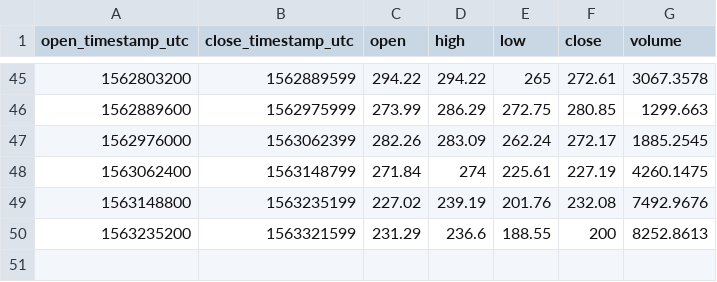
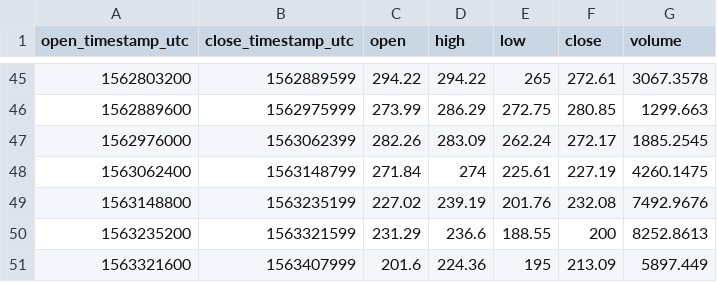
Before and after one commit to cryptobigbro/coinbasepro-ETH-DAI, a CSV file: coinbasepro-ETH-DAI-1d.csv, drawn as a sheet; only a part is shown, gaps mark what is left out.

```diff
--- a/coinbasepro-ETH-DAI-1d.csv
+++ b/coinbasepro-ETH-DAI-1d.csv
@@ -50 +50,2 @@ open_timestamp_utc,close_timestamp_utc,open,high,low,close,volume
 1563235200,1563321599,231.29,236.6,188.55,200,8252.8613
+1563321600,1563407999,201.6,224.36,195,213.09,5897.449
```
Also changed, not shown: coinbasepro-ETH-DAI-1h.csv, 1 other file.
